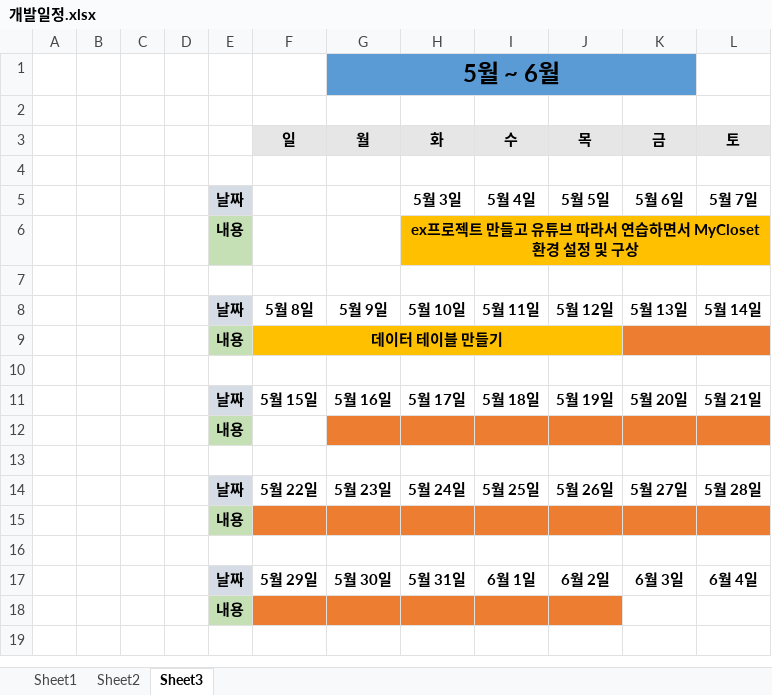
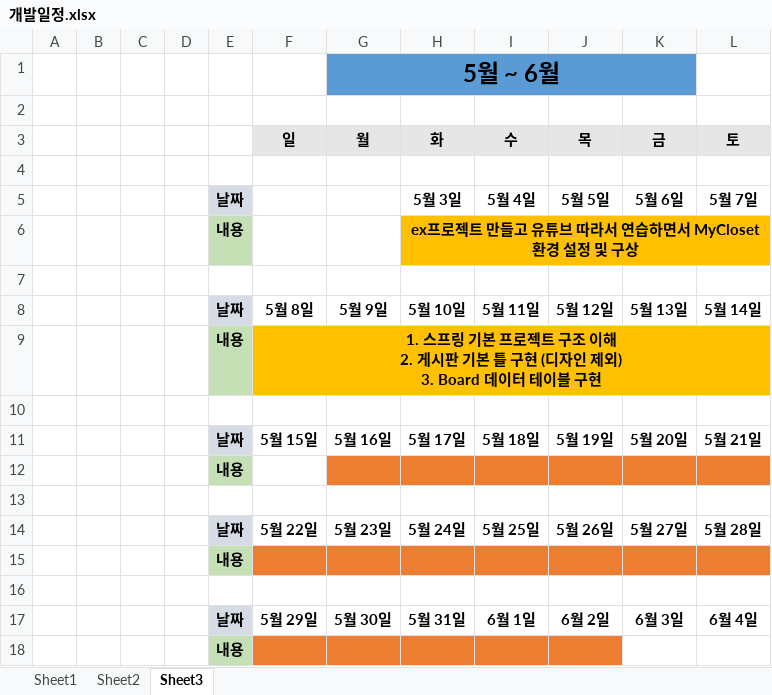
Before and after one commit to alenjb/project_MyCloset, an Excel workbook: 개발일정/개발일정.xlsx, sheet Sheet3, drawn as a sheet; values as stored, in another font and other column widths than the file's, no borders; ↵ is a line break in a cell; the diff names each change by its address in the sheet, - before the commit and + after, or states it on an @@ line.

```diff
--- a/개발일정/개발일정.xlsx (sheet Sheet3)
+++ b/개발일정/개발일정.xlsx (sheet Sheet3)
-F9 (일): 데이터 테이블 만들기
+F9 (일): 1. 스프링 기본 프로젝트 구조 이해 ↵ 2. 게시판 기본 틀 구현 (디자인 제외) ↵ 3. Board 데이터 테이블 구현
-F9:J9 merged
+F9:L9 merged
-K9:L9 fill: #ED7D31
+K9:L9 fill: #FFC000
-K9:L9 merged
```
Also changed, not shown: 3 other files.
